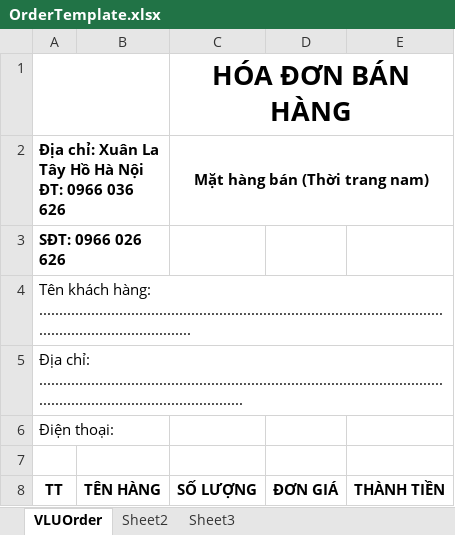
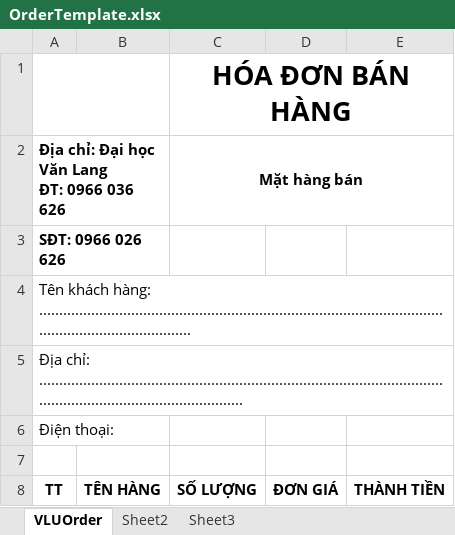
Before and after one commit to TrieuHuy2712/VLU_POS_BackEnd, an Excel workbook: TeduShop.WebAPI/Templates/OrderTemplate.xlsx, sheet VLUOrder, drawn as a sheet; only a part is shown; values as stored, in another font and other column widths than the file's, no borders; charts and pictures not drawn; removed rows and columns are numbered as before the commit, all else as after; ↵ is a line break in a cell; the diff names each change by its address in the sheet, - before the commit and + after, or states it on an @@ line.

```diff
--- a/TeduShop.WebAPI/Templates/OrderTemplate.xlsx (sheet VLUOrder)
+++ b/TeduShop.WebAPI/Templates/OrderTemplate.xlsx (sheet VLUOrder)
-row 2: Địa chỉ: Xuân La Tây Hồ Hà Nội ↵ ĐT: 0966 036 626 |  | Mặt hàng bán (Thời trang nam)
+row 2: Địa chỉ: Đại học Văn Lang ↵ ĐT: 0966 036 626 |  | Mặt hàng bán
```
Also changed, not shown: charts or pictures, 5 other files.
